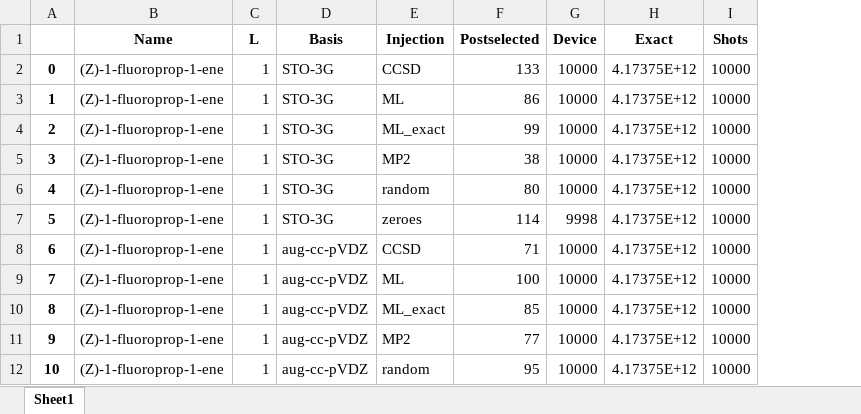
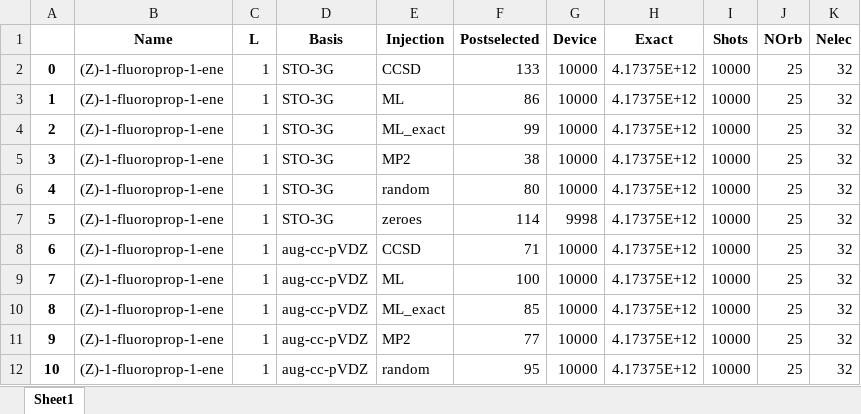
Before and after one commit to MSRG/LUCJSQDInitializationAnalysis, an Excel workbook: machine_learning/injection/DDLUCJ-experiment-pipeline/Dimensions.xlsx, sheet Sheet1, drawn as a sheet; only a part is shown; values as stored, in another font and other column widths than the file's, no borders; the diff names each change by its address in the sheet, - before the commit and + after, or states it on an @@ line.

```diff
--- a/machine_learning/injection/DDLUCJ-experiment-pipeline/Dimensions.xlsx (sheet Sheet1)
+++ b/machine_learning/injection/DDLUCJ-experiment-pipeline/Dimensions.xlsx (sheet Sheet1)
+column J (NOrb), rows 2-12: all 25
+column K (Nelec), rows 2-12: all 32
```
Also changed, not shown: machine_learning/injection/DDLUCJ-experiment-pipeline/repostprocess.xlsx, 14 other files.
